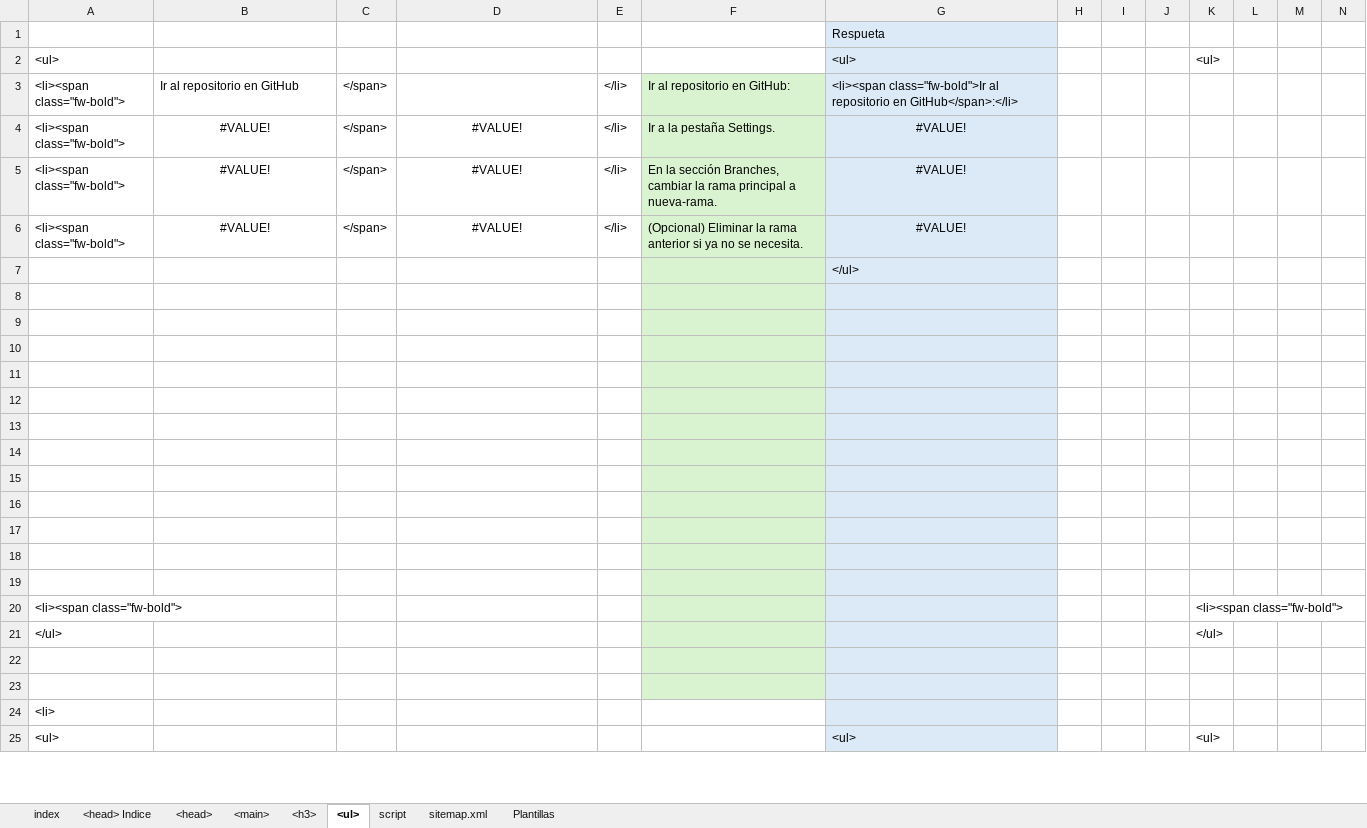
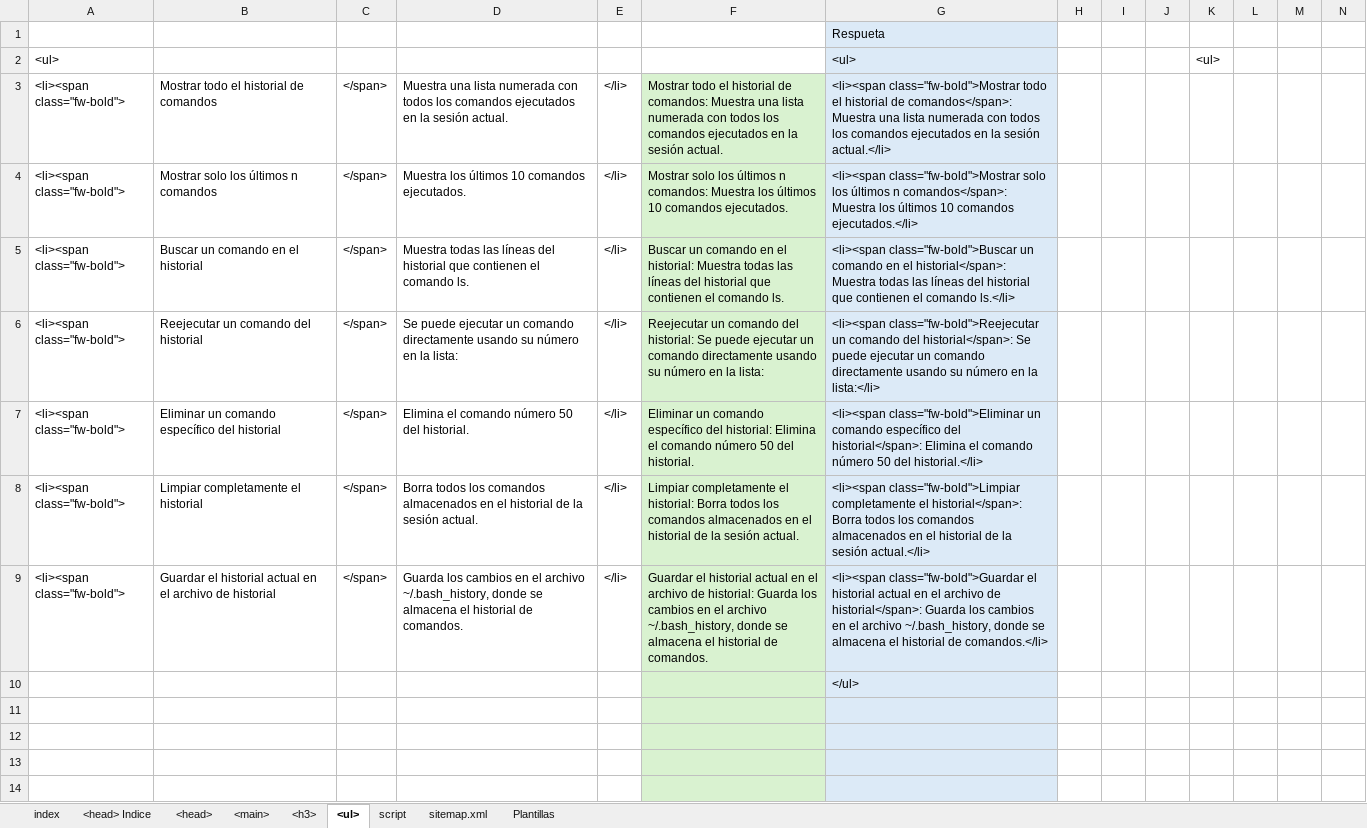
Before and after one commit to eduardoherreraf/PlantillaMiPagina, an Excel workbook: src/Head.xlsx, sheet <ul>, drawn as a sheet; only a part is shown; the shorter side is filled out with more unchanged rows; values as stored, in another font and other column widths than the file's, no borders; conditional formats not drawn; removed rows and columns are numbered as before the commit, all else as after; rows hold the shown columns only; the diff covers the shown part only; the diff names each change by its address in the sheet, - before the commit and + after, or states it on an @@ line.

Commit message:
fix: <aside> git-02_comandos_basicos_de_consola-terminal_cli_para_windows.html

```diff
--- a/src/Head.xlsx (sheet <ul>)
+++ b/src/Head.xlsx (sheet <ul>)
+row 3: <li><span class="fw-bold"> | Mostrar todo el historial de comandos | </span> | Muestra una lista numerada con todos los comandos ejecutados en la sesión actual. | </li> | Mostrar todo el historial de comandos: Muestra una lista numerada con todos los comandos ejecutados en la sesión actual. | <li><span class="fw-bold">Mostrar todo el historial de comandos</span>: Muestra una lista numerada con todos los comandos ejecutados en la sesión actual.</li>
+row 4: <li><span class="fw-bold"> | Mostrar solo los últimos n comandos | </span> | Muestra los últimos 10 comandos ejecutados. | </li> | Mostrar solo los últimos n comandos: Muestra los últimos 10 comandos ejecutados. | <li><span class="fw-bold">Mostrar solo los últimos n comandos</span>: Muestra los últimos 10 comandos ejecutados.</li>
-B5: Ir al repositorio en GitHub
+B5: Buscar un comando en el historial
-D5: (empty)
+D5: Muestra todas las líneas del historial que contienen el comando ls.
-F5: Ir al repositorio en GitHub:
+F5: Buscar un comando en el historial: Muestra todas las líneas del historial que contienen el comando ls.
-G5: <li><span class="fw-bold">Ir al repositorio en GitHub</span>:</li>
+G5: <li><span class="fw-bold">Buscar un comando en el historial</span>: Muestra todas las líneas del historial que contienen el comando ls.</li>
-B6: #VALUE!
+B6: Reejecutar un comando del historial
-B6:B8 alignment: center
+B6:B8 alignment: left
-D6: #VALUE!
+D6: Se puede ejecutar un comando directamente usando su número en la lista:
-D6:D8 alignment: center
+D6:D8 alignment: left
-F6: Ir a la pestaña Settings.
+F6: Reejecutar un comando del historial: Se puede ejecutar un comando directamente usando su número en la lista:
-G6: #VALUE!
+G6: <li><span class="fw-bold">Reejecutar un comando del historial</span>: Se puede ejecutar un comando directamente usando su número en la lista:</li>
-G6:G8 alignment: center
+G6:G8 alignment: left
-B7: #VALUE!
+B7: Eliminar un comando específico del historial
-D7: #VALUE!
+D7: Elimina el comando número 50 del historial.
-F7: En la sección Branches, cambiar la rama principal a nueva-rama.
+F7: Eliminar un comando específico del historial: Elimina el comando número 50 del historial.
-G7: #VALUE!
+G7: <li><span class="fw-bold">Eliminar un comando específico del historial</span>: Elimina el comando número 50 del historial.</li>
-B8: #VALUE!
+B8: Limpiar completamente el historial
-D8: #VALUE!
+D8: Borra todos los comandos almacenados en el historial de la sesión actual.
-F8: (Opcional) Eliminar la rama anterior si ya no se necesita.
+F8: Limpiar completamente el historial: Borra todos los comandos almacenados en el historial de la sesión actual.
-G8: #VALUE!
+G8: <li><span class="fw-bold">Limpiar completamente el historial</span>: Borra todos los comandos almacenados en el historial de la sesión actual.</li>
+row 9: <li><span class="fw-bold"> | Guardar el historial actual en el archivo de historial | </span> | Guarda los cambios en el archivo ~/.bash_history, donde se almacena el historial de comandos. | </li> | Guardar el historial actual en el archivo de historial: Guarda los cambios en el archivo ~/.bash_history, donde se almacena el historial de comandos. | <li><span class="fw-bold">Guardar el historial actual en el archivo de historial</span>: Guarda los cambios en el archivo ~/.bash_history, donde se almacena el historial de comandos.</li>
-row 8: (empty)
-row 9: (empty)
-row 10: (empty)
```
Also changed, not shown: 2 added rows, 2 removed rows and 6 edited cells elsewhere in this sheet, sheet <h3>, formulas that keep their value, 1 other file.
